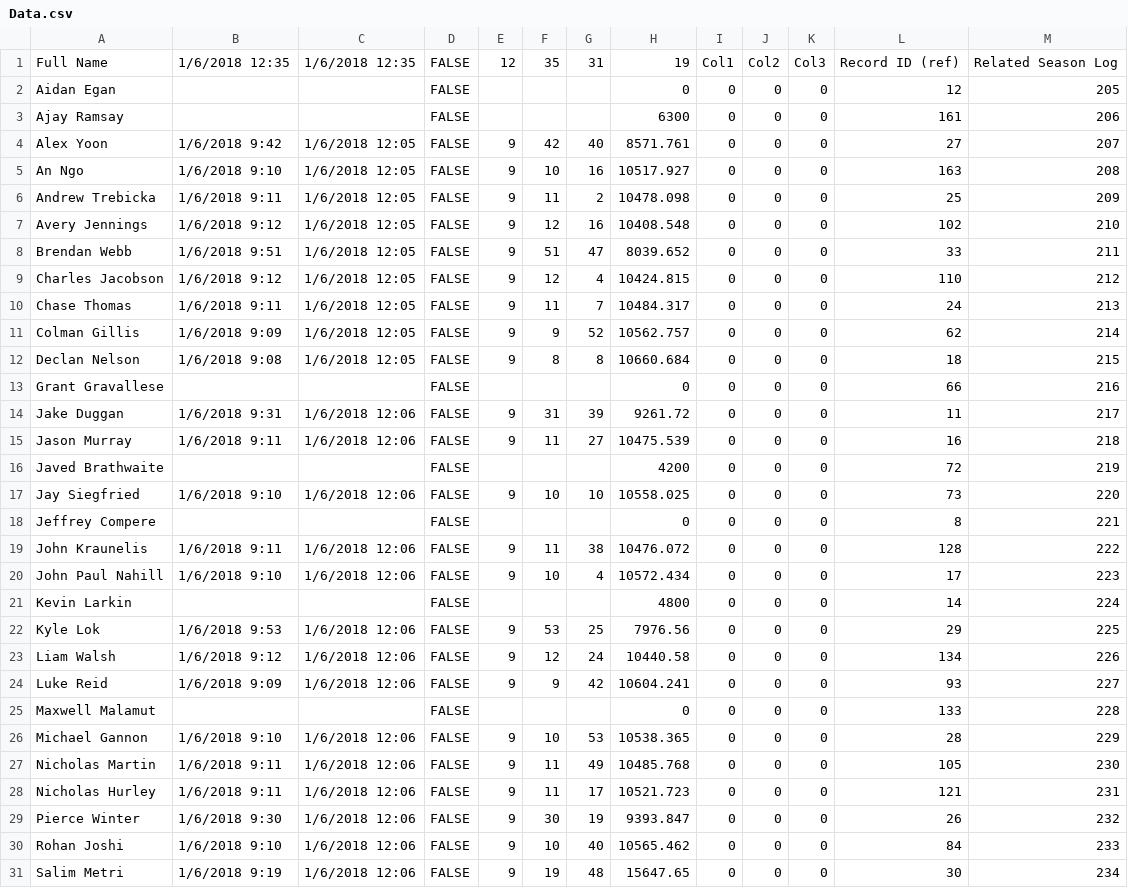
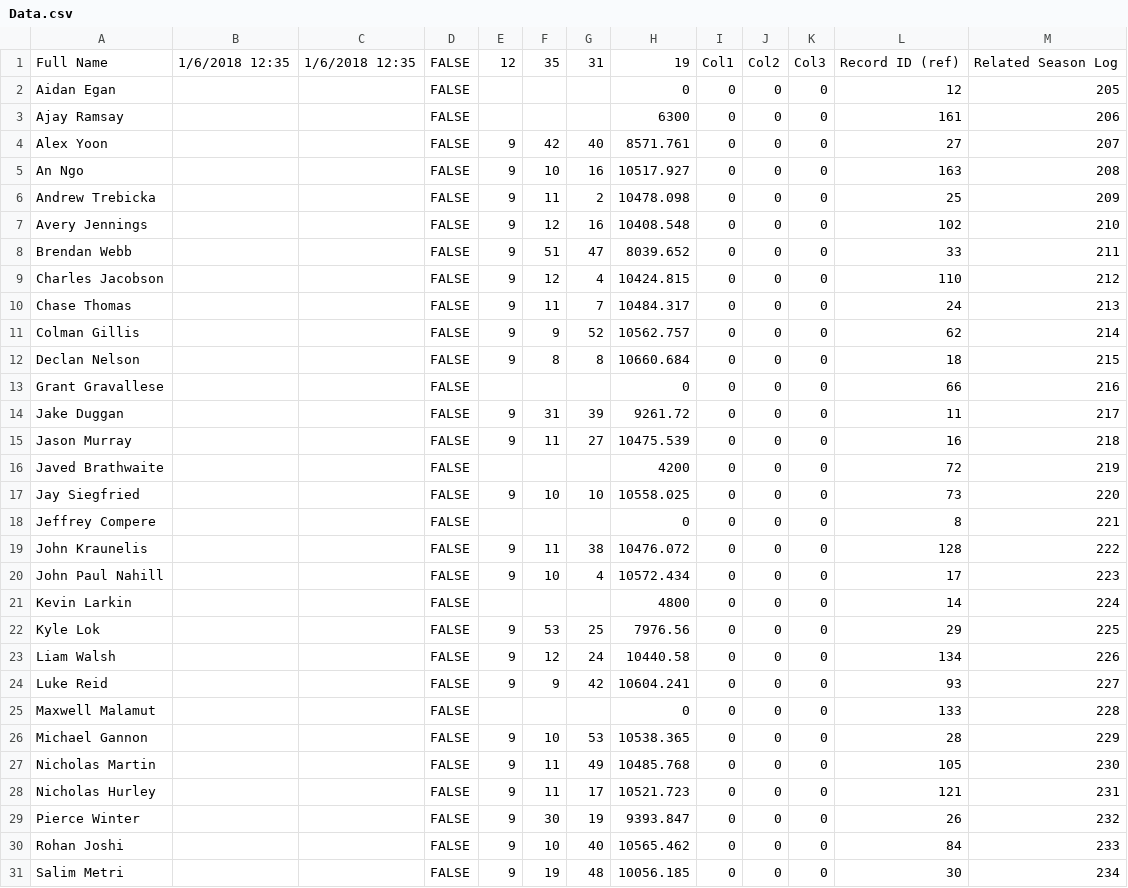
Before and after one commit to prifken/robotics3958, a CSV file: 2018 Attendance/Data/Data.csv, drawn as a sheet; only a part is shown; the diff covers the shown part only.

Commit message:
updated data

```diff
--- a/2018 Attendance/Data/Data.csv
+++ b/2018 Attendance/Data/Data.csv
@@ -3,29 +3,29 @@ Aidan Egan,,,FALSE,,,,0,0,0,0,12,205
 Ajay Ramsay,,,FALSE,,,,6300,0,0,0,161,206
-Alex Yoon,1/6/2018 9:42,1/6/2018 12:05,FALSE,9,42,40,8571.761,0,0,0,27,207
-An Ngo,1/6/2018 9:10,1/6/2018 12:05,FALSE,9,10,16,10517.927,0,0,0,163,208
-Andrew Trebicka,1/6/2018 9:11,1/6/2018 12:05,FALSE,9,11,2,10478.098,0,0,0,25,209
-Avery Jennings,1/6/2018 9:12,1/6/2018 12:05,FALSE,9,12,16,10408.548,0,0,0,102,210
-Brendan Webb,1/6/2018 9:51,1/6/2018 12:05,FALSE,9,51,47,8039.652,0,0,0,33,211
-Charles Jacobson,1/6/2018 9:12,1/6/2018 12:05,FALSE,9,12,4,10424.815,0,0,0,110,212
-Chase Thomas,1/6/2018 9:11,1/6/2018 12:05,FALSE,9,11,7,10484.317,0,0,0,24,213
-Colman Gillis,1/6/2018 9:09,1/6/2018 12:05,FALSE,9,9,52,10562.757,0,0,0,62,214
-Declan Nelson,1/6/2018 9:08,1/6/2018 12:05,FALSE,9,8,8,10660.684,0,0,0,18,215
+Alex Yoon,,,FALSE,9,42,40,8571.761,0,0,0,27,207
+An Ngo,,,FALSE,9,10,16,10517.927,0,0,0,163,208
+Andrew Trebicka,,,FALSE,9,11,2,10478.098,0,0,0,25,209
+Avery Jennings,,,FALSE,9,12,16,10408.548,0,0,0,102,210
+Brendan Webb,,,FALSE,9,51,47,8039.652,0,0,0,33,211
+Charles Jacobson,,,FALSE,9,12,4,10424.815,0,0,0,110,212
+Chase Thomas,,,FALSE,9,11,7,10484.317,0,0,0,24,213
+Colman Gillis,,,FALSE,9,9,52,10562.757,0,0,0,62,214
+Declan Nelson,,,FALSE,9,8,8,10660.684,0,0,0,18,215
 Grant Gravallese,,,FALSE,,,,0,0,0,0,66,216
-Jake Duggan,1/6/2018 9:31,1/6/2018 12:06,FALSE,9,31,39,9261.72,0,0,0,11,217
-Jason Murray,1/6/2018 9:11,1/6/2018 12:06,FALSE,9,11,27,10475.539,0,0,0,16,218
+Jake Duggan,,,FALSE,9,31,39,9261.72,0,0,0,11,217
+Jason Murray,,,FALSE,9,11,27,10475.539,0,0,0,16,218
 Javed Brathwaite,,,FALSE,,,,4200,0,0,0,72,219
-Jay Siegfried,1/6/2018 9:10,1/6/2018 12:06,FALSE,9,10,10,10558.025,0,0,0,73,220
+Jay Siegfried,,,FALSE,9,10,10,10558.025,0,0,0,73,220
 Jeffrey Compere,,,FALSE,,,,0,0,0,0,8,221
-John Kraunelis,1/6/2018 9:11,1/6/2018 12:06,FALSE,9,11,38,10476.072,0,0,0,128,222
-John Paul Nahill,1/6/2018 9:10,1/6/2018 12:06,FALSE,9,10,4,10572.434,0,0,0,17,223
+John Kraunelis,,,FALSE,9,11,38,10476.072,0,0,0,128,222
+John Paul Nahill,,,FALSE,9,10,4,10572.434,0,0,0,17,223
 Kevin Larkin,,,FALSE,,,,4800,0,0,0,14,224
-Kyle Lok,1/6/2018 9:53,1/6/2018 12:06,FALSE,9,53,25,7976.56,0,0,0,29,225
-Liam Walsh,1/6/2018 9:12,1/6/2018 12:06,FALSE,9,12,24,10440.58,0,0,0,134,226
-Luke Reid,1/6/2018 9:09,1/6/2018 12:06,FALSE,9,9,42,10604.241,0,0,0,93,227
+Kyle Lok,,,FALSE,9,53,25,7976.56,0,0,0,29,225
+Liam Walsh,,,FALSE,9,12,24,10440.58,0,0,0,134,226
+Luke Reid,,,FALSE,9,9,42,10604.241,0,0,0,93,227
 Maxwell Malamut,,,FALSE,,,,0,0,0,0,133,228
-Michael Gannon,1/6/2018 9:10,1/6/2018 12:06,FALSE,9,10,53,10538.365,0,0,0,28,229
-Nicholas Martin,1/6/2018 9:11,1/6/2018 12:06,FALSE,9,11,49,10485.768,0,0,0,105,230
-Nicholas Hurley,1/6/2018 9:11,1/6/2018 12:06,FALSE,9,11,17,10521.723,0,0,0,121,231
-Pierce Winter,1/6/2018 9:30,1/6/2018 12:06,FALSE,9,30,19,9393.847,0,0,0,26,232
-Rohan Joshi,1/6/2018 9:10,1/6/2018 12:06,FALSE,9,10,40,10565.462,0,0,0,84,233
-Salim Metri,1/6/2018 9:19,1/6/2018 12:06,FALSE,9,19,48,15647.65,0,0,0,30,234
+Michael Gannon,,,FALSE,9,10,53,10538.365,0,0,0,28,229
+Nicholas Martin,,,FALSE,9,11,49,10485.768,0,0,0,105,230
+Nicholas Hurley,,,FALSE,9,11,17,10521.723,0,0,0,121,231
+Pierce Winter,,,FALSE,9,30,19,9393.847,0,0,0,26,232
+Rohan Joshi,,,FALSE,9,10,40,10565.462,0,0,0,84,233
+Salim Metri,,,FALSE,9,19,48,10056.185,0,0,0,30,234
```
Also changed, not shown: 5 edited cells elsewhere in this file.
